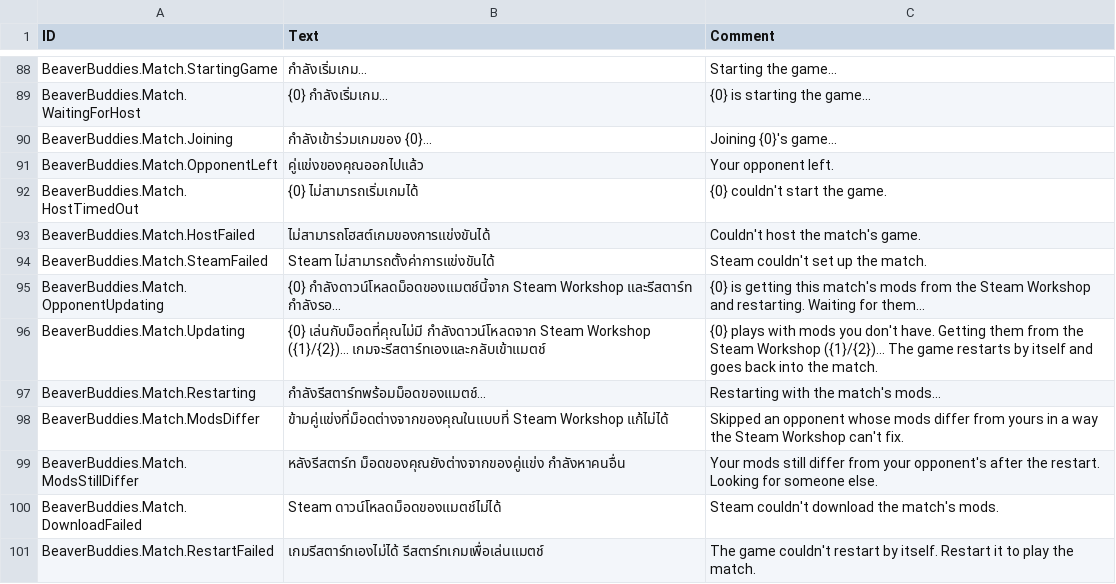
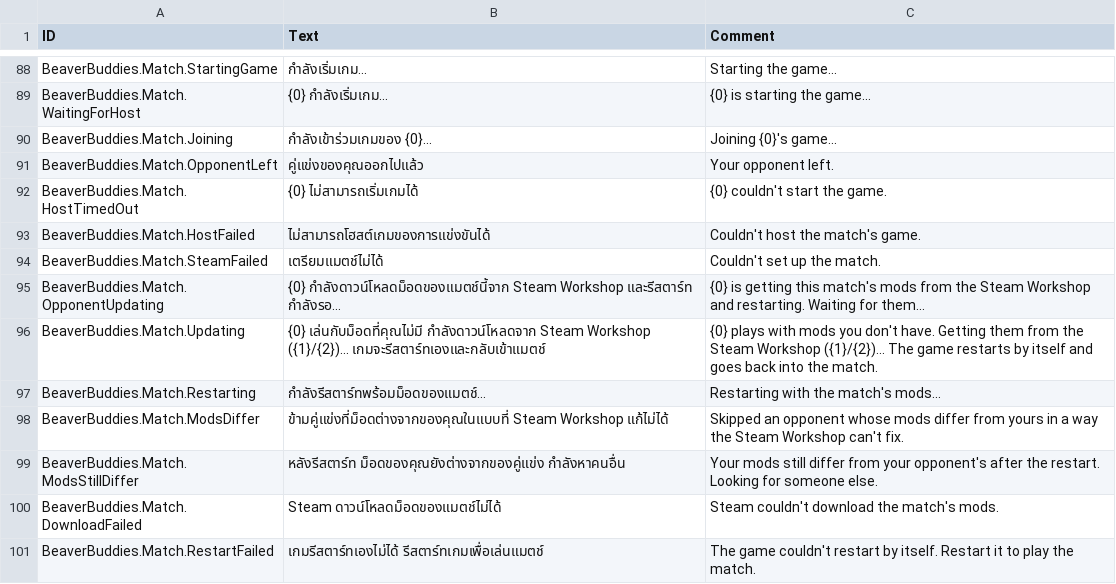
Before and after one commit to Allenator/BeaverBuddies-CoOp-PvP-Edition, a CSV file: BeaverBuddies/Localizations/thTH_BeaverBuddie.csv, drawn as a sheet; only a part is shown, gaps mark what is left out.

Commit message:
Quick match works without Steam, through lobbies on the Worker
Matchmaking talks to a lobby interface now, with Steam's lobbies behind it for players with Steam and the Worker's for the rest. Worker lobby ids sort below Steam's, so a Steam player waiting in a Steam lobby still moves into one without Steam and the two meet. Once settled, the host passes on its join code with its Steam lobby, and the other joins over Steam when both have it, by code otherwise.

Find match and Open matches show without Steam, waiting Worker lobbies are in the list with their store, and a player without Steam can't fetch a match's mods so they move on. Joining by code waits a moment for the host's room to open.

```diff
--- a/BeaverBuddies/Localizations/thTH_BeaverBuddie.csv
+++ b/BeaverBuddies/Localizations/thTH_BeaverBuddie.csv
@@ -109,3 +109,3 @@ BeaverBuddies.Match.HostTimedOut,"{0} ไม่สามารถเริ่ม
 BeaverBuddies.Match.HostFailed,"ไม่สามารถโฮสต์เกมของการแข่งขันได้","Couldn't host the match's game."
-BeaverBuddies.Match.SteamFailed,"Steam ไม่สามารถตั้งค่าการแข่งขันได้","Steam couldn't set up the match."
+BeaverBuddies.Match.SteamFailed,"เตรียมแมตช์ไม่ได้","Couldn't set up the match."
 BeaverBuddies.Match.OpponentUpdating,"{0} กำลังดาวน์โหลดม็อดของแมตช์นี้จาก Steam Workshop และรีสตาร์ท กำลังรอ...","{0} is getting this match's mods from the Steam Workshop and restarting. Waiting for them..."
```
Also changed, not shown: BeaverBuddies/Localizations/itIT_BeaverBuddie.csv, BeaverBuddies/Localizations/koKR_BeaverBuddie.csv, 34 other files.
